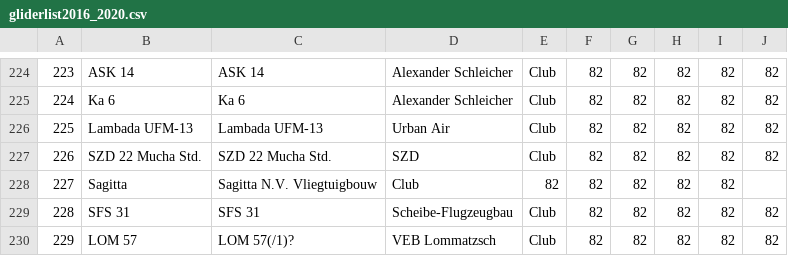
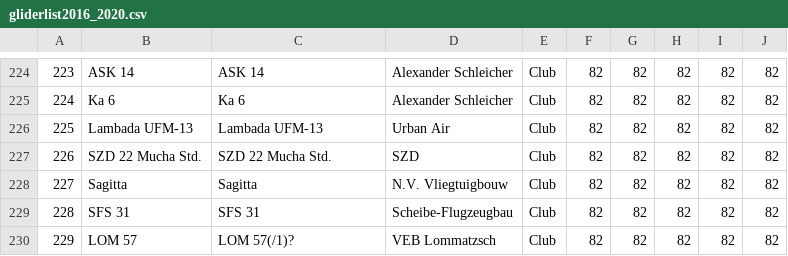
Before and after one commit to weglide/GliderList, a CSV file: gliderlist2016_2020.csv, drawn as a sheet; only a part is shown, gaps mark what is left out; the diff names each change by its address in the sheet, - before the commit and + after, or states it on an @@ line.

Commit message:
Manufacturers added

```diff
--- a/gliderlist2016_2020.csv
+++ b/gliderlist2016_2020.csv
-C228: Sagitta N.V. Vliegtuigbouw
+C228: Sagitta
-D228: Club
+D228: N.V. Vliegtuigbouw
-E228: 82
+E228: Club
-J228: (empty)
+J228: 82
```
